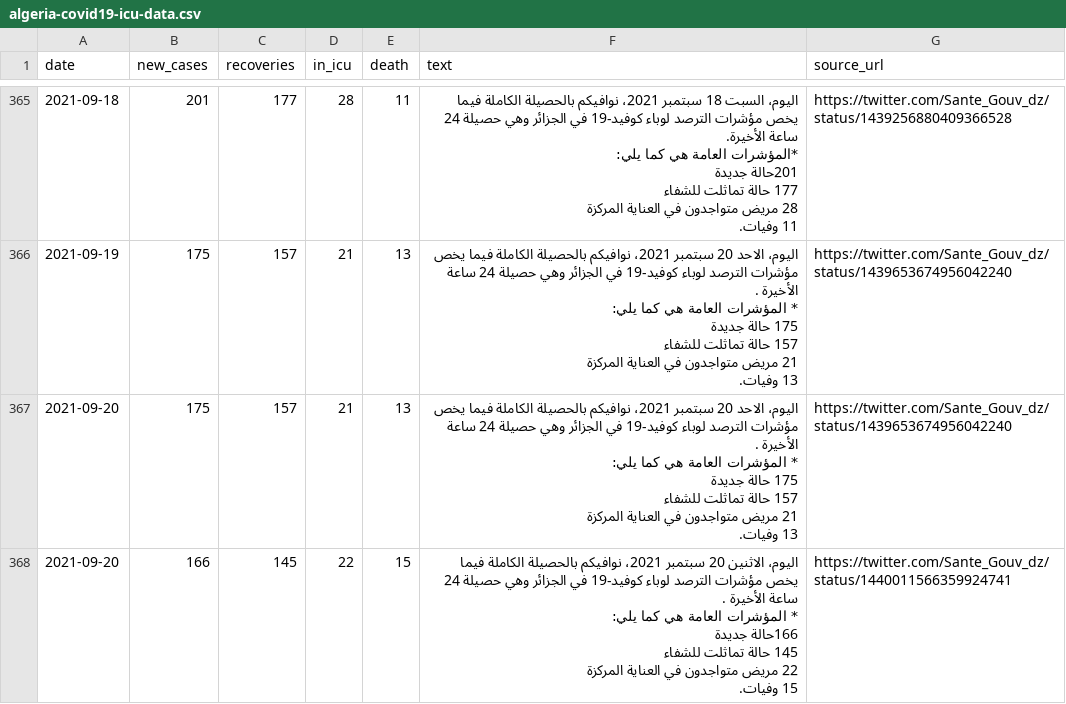
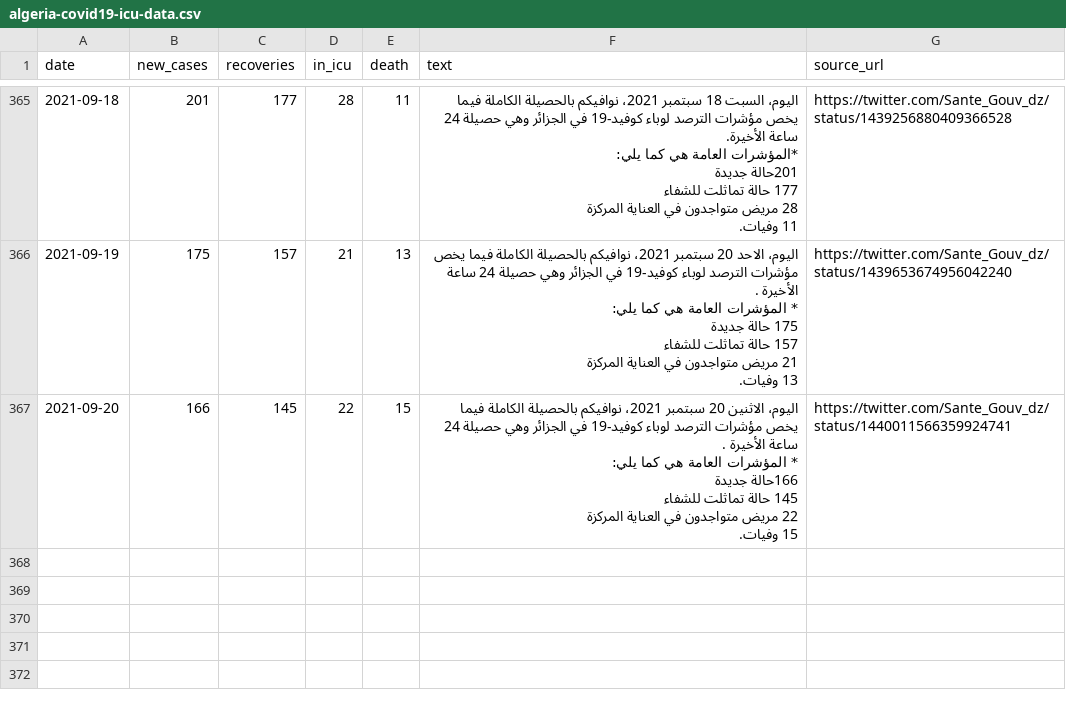
Before and after one commit to yasserkaddour/covid19-icu-data-algeria, a CSV file: algeria-covid19-icu-data.csv, drawn as a sheet; only a part is shown, gaps mark what is left out.

Commit message:
Remove tweet with the wrong date

```diff
--- a/algeria-covid19-icu-data.csv
+++ b/algeria-covid19-icu-data.csv
@@ -2525,9 +2525,2 @@ date,new_cases,recoveries,in_icu,death,text,source_url
  13 وفيات.",https://twitter.com/Sante_Gouv_dz/status/1439653674956042240
-2021-09-20,175,157,21,13,"اليوم، الاحد 20 سبتمبر 2021، نوافيكم بالحصيلة الكاملة فيما يخص مؤشرات الترصد لوباء كوفيد-19 في الجزائر وهي حصيلة 24 ساعة الأخيرة .
-
-* المؤشرات العامة هي كما يلي:
- 175 حالة جديدة
- 157  حالة تماثلت للشفاء
- 21 مريض متواجدون في العناية المركزة
- 13 وفيات.",https://twitter.com/Sante_Gouv_dz/status/1439653674956042240
 2021-09-20,166,145,22,15,"اليوم، الاثنين 20 سبتمبر 2021، نوافيكم بالحصيلة الكاملة فيما يخص مؤشرات الترصد لوباء كوفيد-19 في الجزائر وهي حصيلة 24 ساعة الأخيرة .
```
